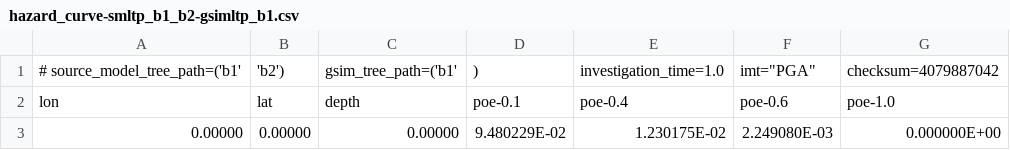
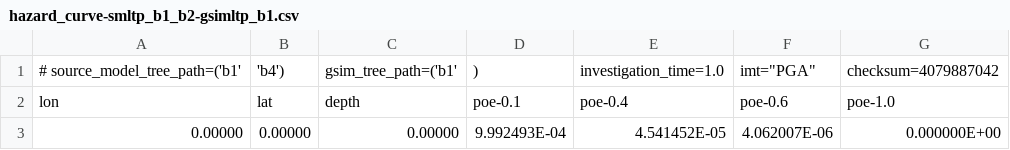
Before and after one commit to rodolfopuglia/oq-engine, a CSV file: openquake/qa_tests_data/classical/case_8/expected/hazard_curve-smltp_b1_b2-gsimltp_b1.csv, drawn as a sheet.

Commit message:
Fixed tests [skip hazardlib][demos]

```diff
--- a/openquake/qa_tests_data/classical/case_8/expected/hazard_curve-smltp_b1_b2-gsimltp_b1.csv
+++ b/openquake/qa_tests_data/classical/case_8/expected/hazard_curve-smltp_b1_b2-gsimltp_b1.csv
@@ -1,3 +1,3 @@
-# source_model_tree_path=('b1', 'b2'), gsim_tree_path=('b1',), investigation_time=1.0, imt="PGA", checksum=4079887042
+# source_model_tree_path=('b1', 'b4'), gsim_tree_path=('b1',), investigation_time=1.0, imt="PGA", checksum=4079887042
 lon,lat,depth,poe-0.1,poe-0.4,poe-0.6,poe-1.0
-0.00000,0.00000,0.00000,9.480229E-02,1.230175E-02,2.249080E-03,0.000000E+00
+0.00000,0.00000,0.00000,9.992493E-04,4.541452E-05,4.062007E-06,0.000000E+00
```
Also changed, not shown: openquake/qa_tests_data/classical/case_8/expected/hazard_curve-smltp_b1_b3-gsimltp_b1.csv, openquake/qa_tests_data/classical/case_9/expected/hazard_curve-smltp_b1_b2-gsimltp_b1.csv, 33 other files.
